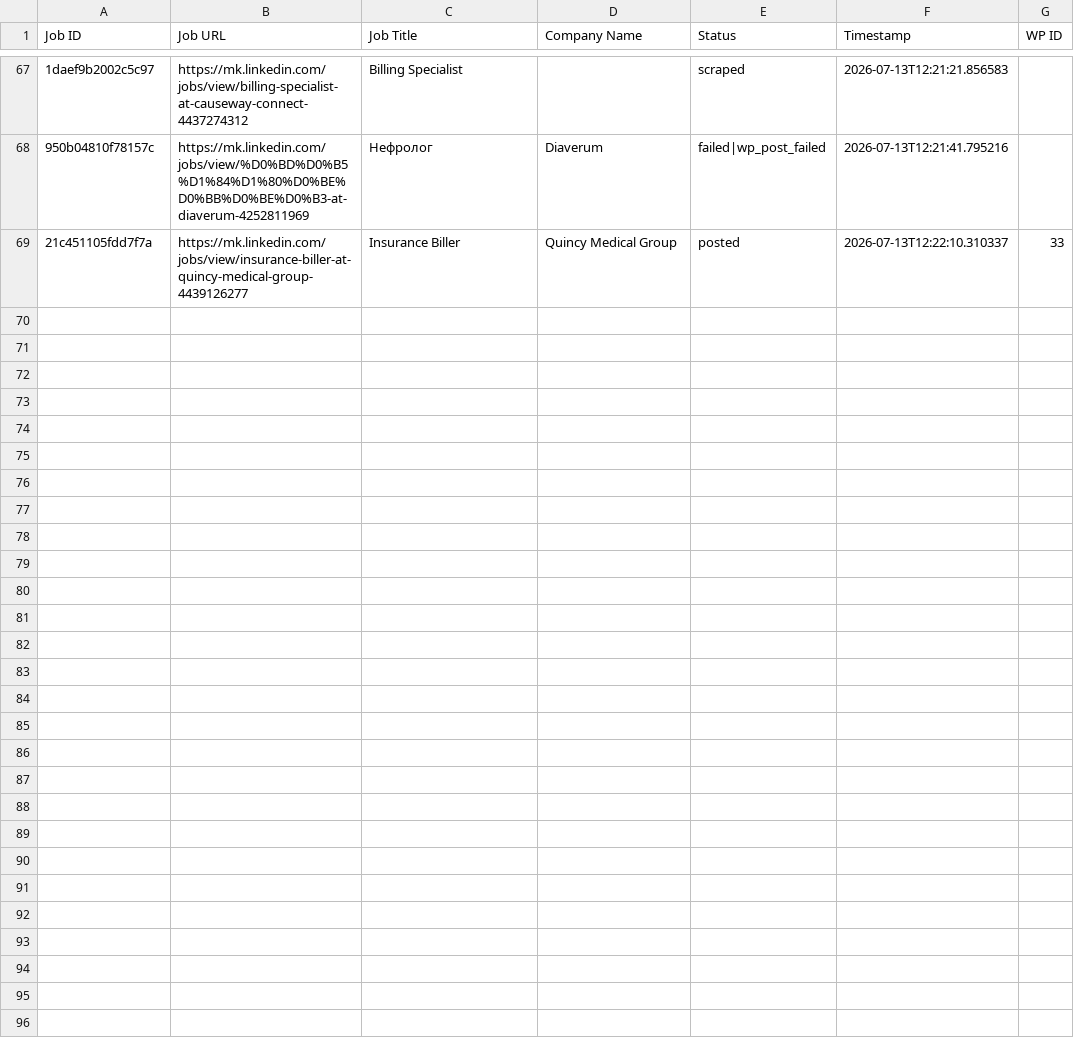
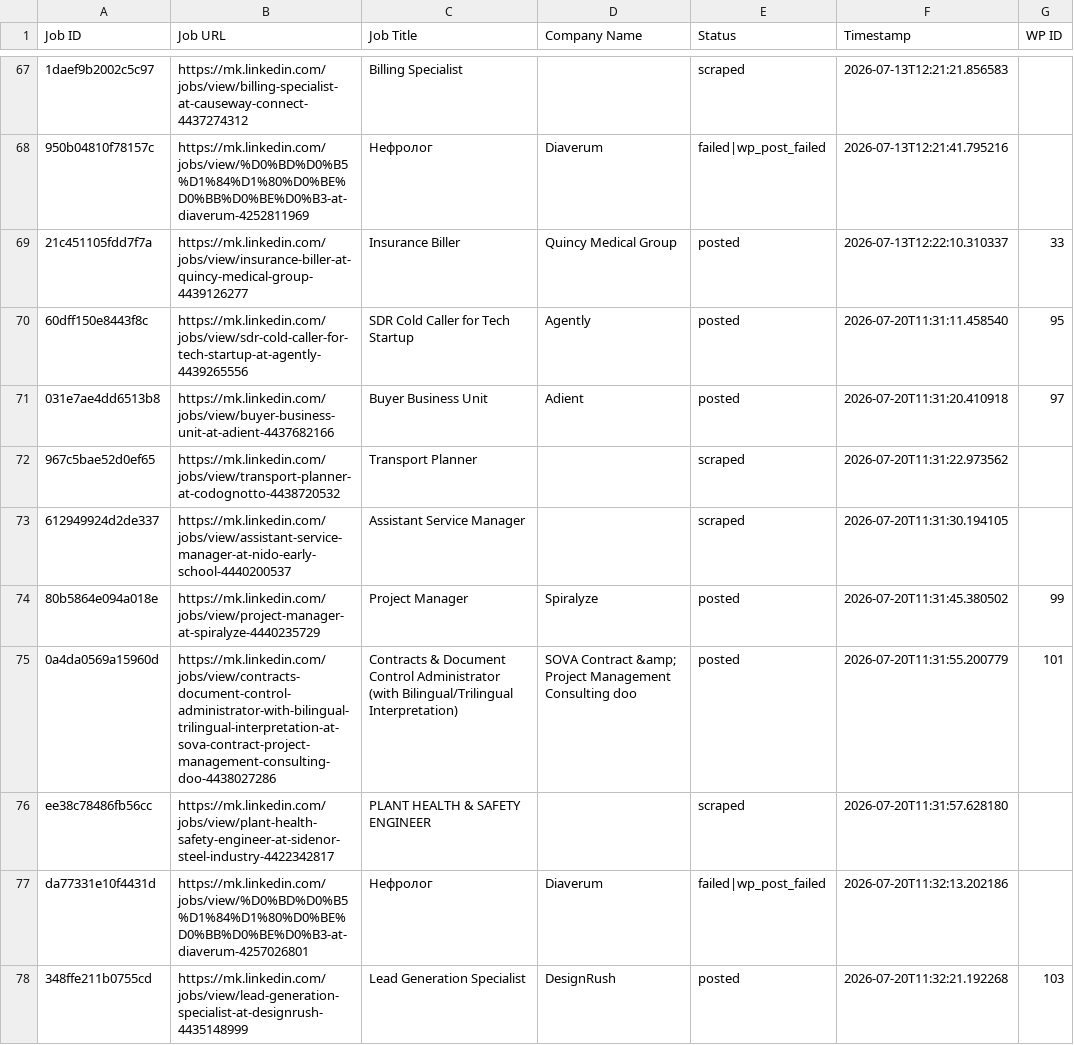
Before and after one commit to vindoky/mk, a CSV file: processed_jobs.csv, drawn as a sheet; only a part is shown, gaps mark what is left out; the diff names each change by its address in the sheet, - before the commit and + after, or states it on an @@ line.

```diff
--- a/processed_jobs.csv
+++ b/processed_jobs.csv
+row 70: 60dff150e8443f8c | https://mk.linkedin.com/jobs/view/sdr-cold-caller-for-tech-startup-at-agently-4439265556 | SDR Cold Caller for Tech Startup | Agently | posted | 2026-07-20T11:31:11.458540 | 95
+row 71: 031e7ae4dd6513b8 | https://mk.linkedin.com/jobs/view/buyer-business-unit-at-adient-4437682166 | Buyer Business Unit | Adient | posted | 2026-07-20T11:31:20.410918 | 97
+row 72: 967c5bae52d0ef65 | https://mk.linkedin.com/jobs/view/transport-planner-at-codognotto-4438720532 | Transport Planner |  | scraped | 2026-07-20T11:31:22.973562
+row 73: 612949924d2de337 | https://mk.linkedin.com/jobs/view/assistant-service-manager-at-nido-early-school-4440200537 | Assistant Service Manager |  | scraped | 2026-07-20T11:31:30.194105
+row 74: 80b5864e094a018e | https://mk.linkedin.com/jobs/view/project-manager-at-spiralyze-4440235729 | Project Manager | Spiralyze | posted | 2026-07-20T11:31:45.380502 | 99
+row 75: 0a4da0569a15960d | https://mk.linkedin.com/jobs/view/contracts-document-control-administrator-with-bilingual-trilingual-interpretation-at-sova-contract-project-management-consulting-doo-4438027286 | Contracts & Document Control Administrator (with Bilingual/Trilingual Interpretation) | SOVA Contract &amp; Project Management Consulting doo | posted | 2026-07-20T11:31:55.200779 | 101
+row 76: ee38c78486fb56cc | https://mk.linkedin.com/jobs/view/plant-health-safety-engineer-at-sidenor-steel-industry-4422342817 | PLANT HEALTH & SAFETY ENGINEER |  | scraped | 2026-07-20T11:31:57.628180
+row 77: da77331e10f4431d | https://mk.linkedin.com/jobs/view/%D0%BD%D0%B5%D1%84%D1%80%D0%BE%D0%BB%D0%BE%D0%B3-at-diaverum-4257026801 | Нефролог | Diaverum | failed|wp_post_failed | 2026-07-20T11:32:13.202186
+row 78: 348ffe211b0755cd | https://mk.linkedin.com/jobs/view/lead-generation-specialist-at-designrush-4435148999 | Lead Generation Specialist | DesignRush | posted | 2026-07-20T11:32:21.192268 | 103
```
